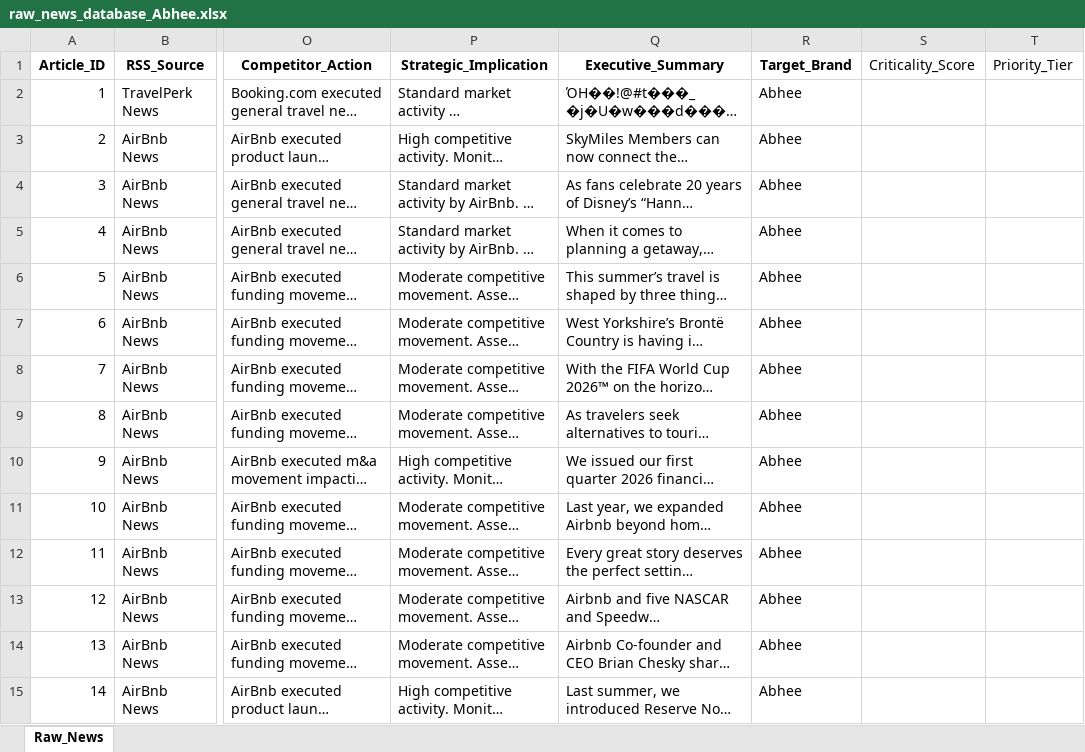
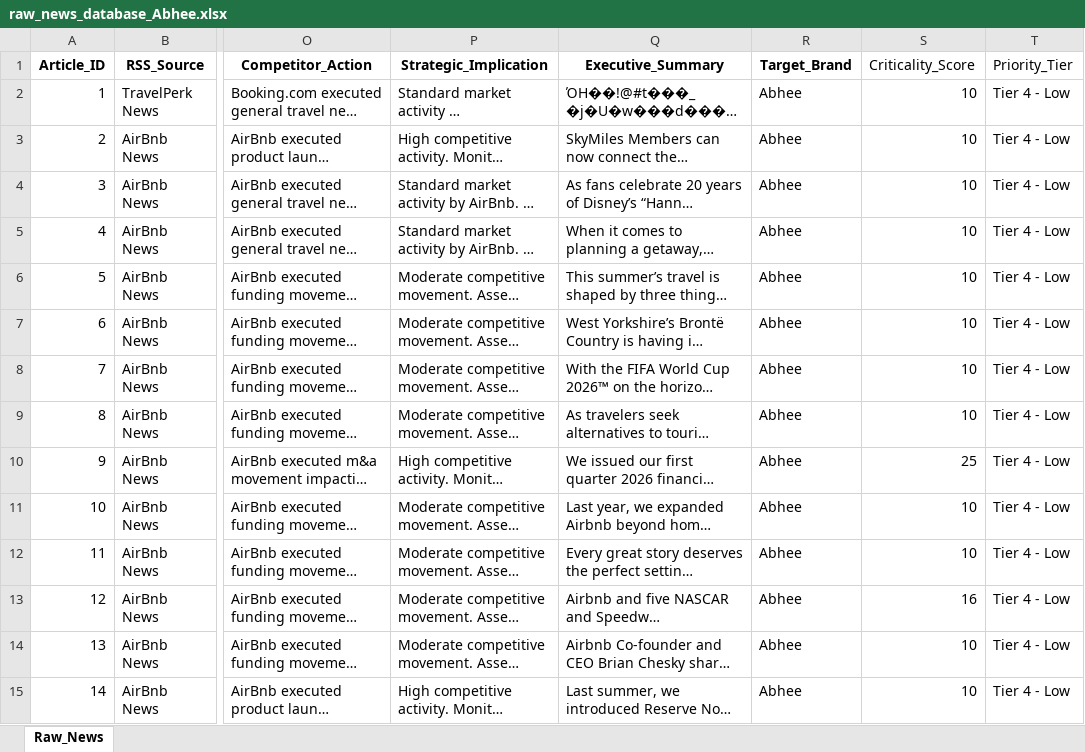
Before and after one commit to knirantar-Mondee/TabhiGroupDashboard_1, an Excel workbook: News_Dashboard/data/raw_news_database_Abhee.xlsx, sheet Raw_News, drawn as a sheet; only a part is shown, gaps mark what is left out; long unchanged cells end in …; values as stored, in another font and other column widths than the file's, no borders; the diff covers the shown part only; the diff names each change by its address in the sheet, - before the commit and + after, or states it on an @@ line.

Commit message:
chore: Backfill rubrics scores and priority tiers for all historical database rows

```diff
--- a/News_Dashboard/data/raw_news_database_Abhee.xlsx (sheet Raw_News)
+++ b/News_Dashboard/data/raw_news_database_Abhee.xlsx (sheet Raw_News)
-S2:S9 (Criticality_Score): (empty)
+S2:S9 (Criticality_Score): 10
-T2:T15 (Priority_Tier): (empty)
+T2:T15 (Priority_Tier): Tier 4 - Low
-S10 (Criticality_Score): (empty)
+S10 (Criticality_Score): 25
-S11:S12 (Criticality_Score): (empty)
+S11:S12 (Criticality_Score): 10
-S13 (Criticality_Score): (empty)
+S13 (Criticality_Score): 16
-S14:S15 (Criticality_Score): (empty)
+S14:S15 (Criticality_Score): 10
```
Also changed, not shown: 1600 edited cells elsewhere in this sheet, News_Dashboard/data/raw_news_database_Miraee.xlsx, News_Dashboard/data/raw_news_database_Mondee.xlsx, 3 other files.
